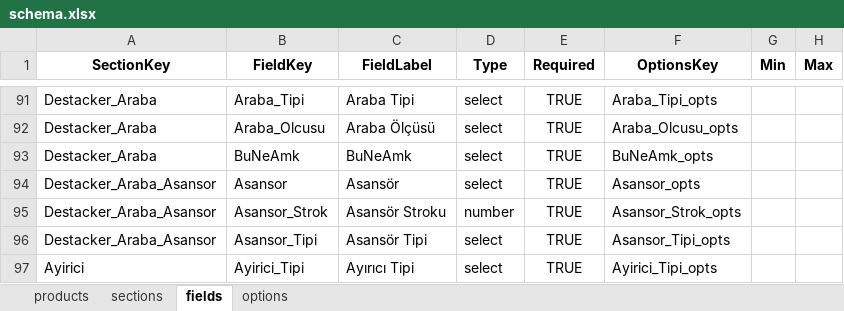
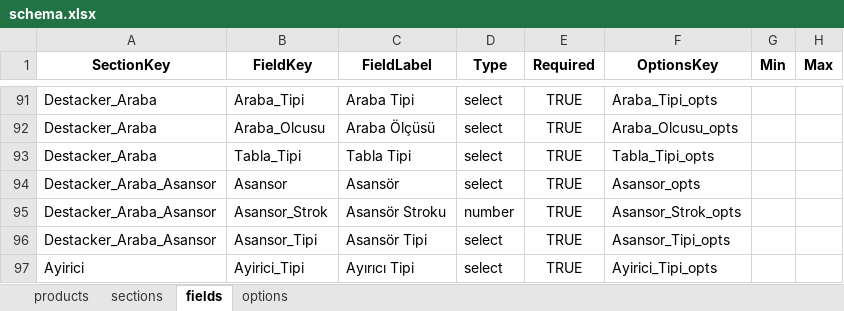
Before and after one commit to hsnylmz1837/uzun_kod_olustur_v19_patch2, an Excel workbook: data/schema.xlsx, sheet fields, drawn as a sheet; only a part is shown, gaps mark what is left out; values as stored, in another font and other column widths than the file's, no borders; the diff names each change by its address in the sheet, - before the commit and + after, or states it on an @@ line.

```diff
--- a/data/schema.xlsx (sheet fields)
+++ b/data/schema.xlsx (sheet fields)
-B93 (FieldKey): BuNeAmk
+B93 (FieldKey): Tabla_Tipi
-C93 (FieldLabel): BuNeAmk
+C93 (FieldLabel): Tabla Tipi
-F93 (OptionsKey): BuNeAmk_opts
+F93 (OptionsKey): Tabla_Tipi_opts
```
Also changed, not shown: sheet options.
